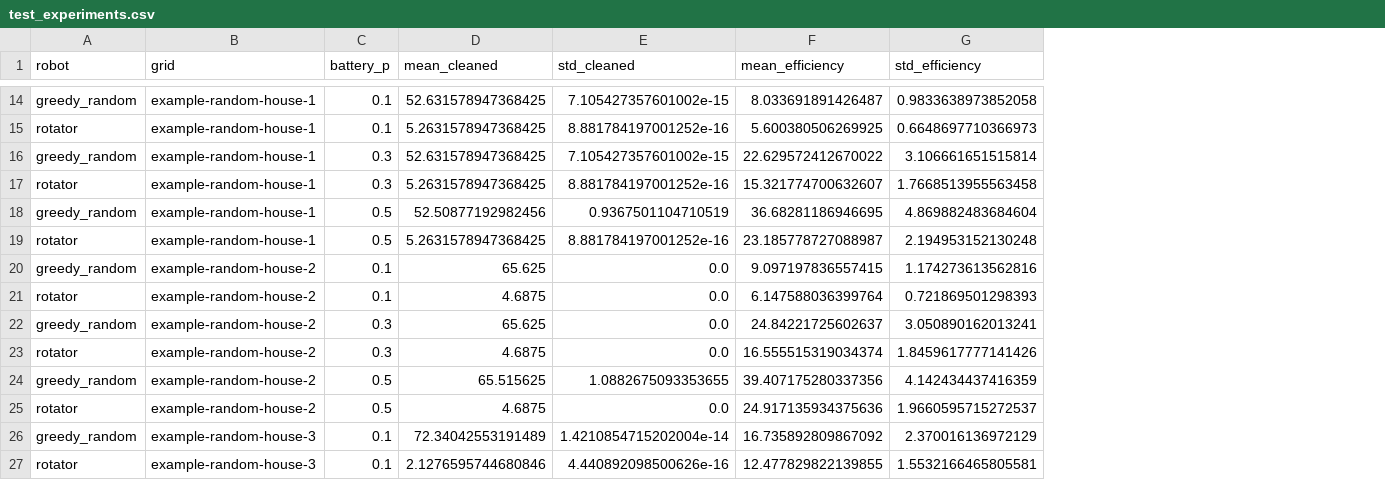
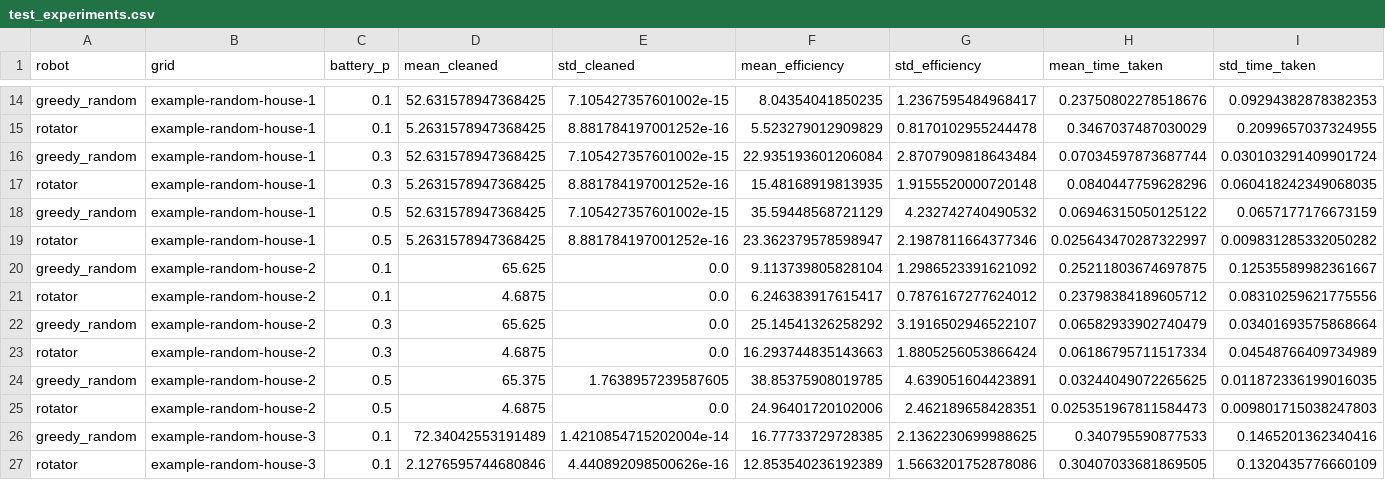
Before and after one commit to Mennolt/Data-Intelligence-Challenge-Group-17, a CSV file: Discrete-Simulations/experiment_results/test_experiments.csv, drawn as a sheet; only a part is shown, gaps mark what is left out; the diff covers the shown part only; the diff names each change by its address in the sheet, - before the commit and + after, or states it on an @@ line.

Commit message:
Added some more experiments (time, grids, et cetera)

```diff
--- a/Discrete-Simulations/experiment_results/test_experiments.csv
+++ b/Discrete-Simulations/experiment_results/test_experiments.csv
+column H (mean_time_taken), rows 14-27: 0.23750802278518676 | 0.3467037487030029 | 0.07034597873687744 | 0.0840447759628296 | 0.06946315050125122 | 0.025643470287322997 | 0.25211803674697875 | 0.23798384189605712 | 0.06582933902740479 | 0.06186795711517334 | 0.03244049072265625 | 0.025351967811584473 | 0.340795590877533 | 0.30407033681869505
+column I (std_time_taken), rows 14-27: 0.09294382878382353 | 0.2099657037324955 | 0.030103291409901724 | 0.060418242349068035 | 0.0657177176673159 | 0.009831285332050282 | 0.12535589982361667 | 0.08310259621775556 | 0.03401693575868664 | 0.04548766409734989 | 0.011872336199016035 | 0.009801715038247803 | 0.1465201362340416 | 0.1320435776660109
-F14 (mean_efficiency): 8.033691891426487
+F14 (mean_efficiency): 8.04354041850235
-G14 (std_efficiency): 0.9833638973852058
+G14 (std_efficiency): 1.2367595484968417
-F15 (mean_efficiency): 5.600380506269925
+F15 (mean_efficiency): 5.523279012909829
-G15 (std_efficiency): 0.6648697710366973
+G15 (std_efficiency): 0.8170102955244478
-F16 (mean_efficiency): 22.629572412670022
+F16 (mean_efficiency): 22.935193601206084
-G16 (std_efficiency): 3.106661651515814
+G16 (std_efficiency): 2.8707909818643484
-F17 (mean_efficiency): 15.321774700632607
+F17 (mean_efficiency): 15.48168919813935
-G17 (std_efficiency): 1.7668513955563458
+G17 (std_efficiency): 1.9155520000720148
-D18 (mean_cleaned): 52.50877192982456
+D18 (mean_cleaned): 52.631578947368425
-E18 (std_cleaned): 0.9367501104710519
+E18 (std_cleaned): 7.105427357601002e-15
-F18 (mean_efficiency): 36.68281186946695
+F18 (mean_efficiency): 35.59448568721129
-G18 (std_efficiency): 4.869882483684604
+G18 (std_efficiency): 4.232742740490532
-F19 (mean_efficiency): 23.185778727088987
+F19 (mean_efficiency): 23.362379578598947
-G19 (std_efficiency): 2.194953152130248
+G19 (std_efficiency): 2.1987811664377346
-F20 (mean_efficiency): 9.097197836557415
+F20 (mean_efficiency): 9.113739805828104
-G20 (std_efficiency): 1.174273613562816
+G20 (std_efficiency): 1.2986523391621092
-F21 (mean_efficiency): 6.147588036399764
+F21 (mean_efficiency): 6.246383917615417
-G21 (std_efficiency): 0.721869501298393
+G21 (std_efficiency): 0.7876167277624012
-F22 (mean_efficiency): 24.84221725602637
+F22 (mean_efficiency): 25.14541326258292
-G22 (std_efficiency): 3.050890162013241
+G22 (std_efficiency): 3.1916502946522107
-F23 (mean_efficiency): 16.555515319034374
+F23 (mean_efficiency): 16.293744835143663
-G23 (std_efficiency): 1.8459617777141426
+G23 (std_efficiency): 1.8805256053866424
-D24 (mean_cleaned): 65.515625
+D24 (mean_cleaned): 65.375
-E24 (std_cleaned): 1.0882675093353655
+E24 (std_cleaned): 1.7638957239587605
-F24 (mean_efficiency): 39.407175280337356
+F24 (mean_efficiency): 38.85375908019785
-G24 (std_efficiency): 4.142434437416359
+G24 (std_efficiency): 4.639051604423891
-F25 (mean_efficiency): 24.917135934375636
+F25 (mean_efficiency): 24.96401720102006
-G25 (std_efficiency): 1.9660595715272537
+G25 (std_efficiency): 2.462189658428351
-F26 (mean_efficiency): 16.735892809867092
+F26 (mean_efficiency): 16.77733729728385
-G26 (std_efficiency): 2.370016136972129
+G26 (std_efficiency): 2.1362230699988625
-F27 (mean_efficiency): 12.477829822139855
+F27 (mean_efficiency): 12.853540236192389
-G27 (std_efficiency): 1.5532166465805581
+G27 (std_efficiency): 1.5663201752878086
```
Also changed, not shown: 74 edited cells elsewhere in this file, 5 other files.
